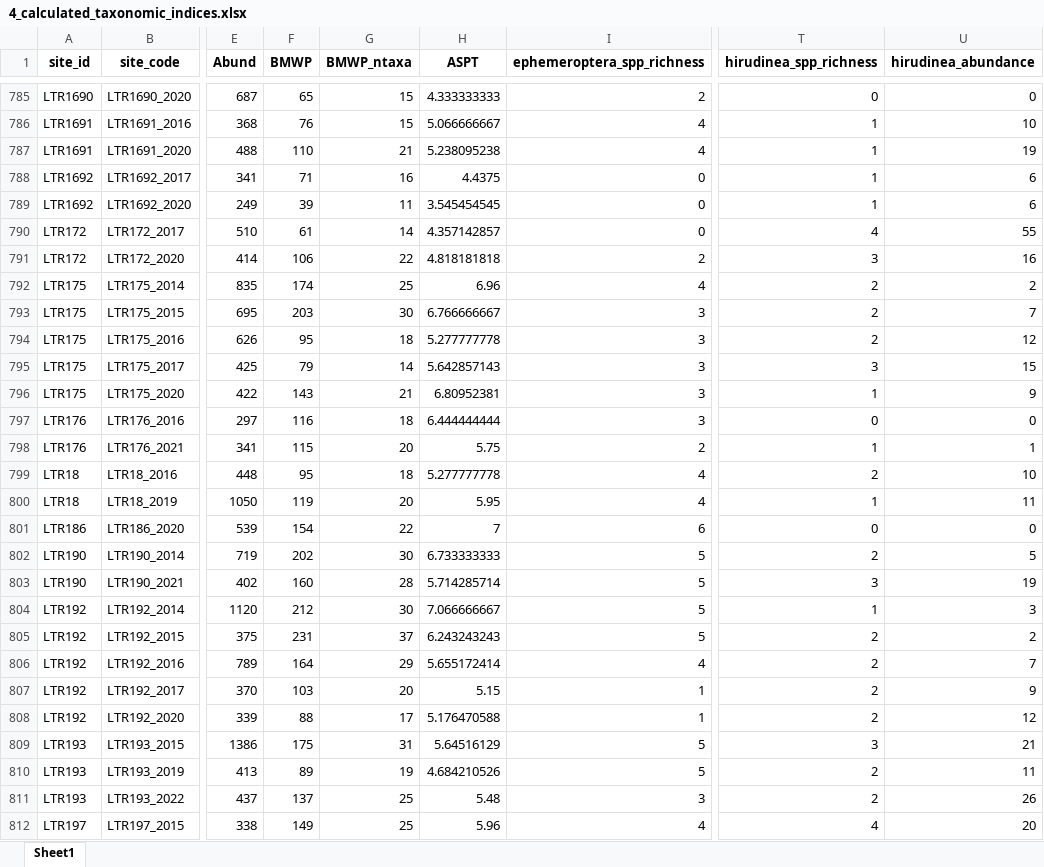
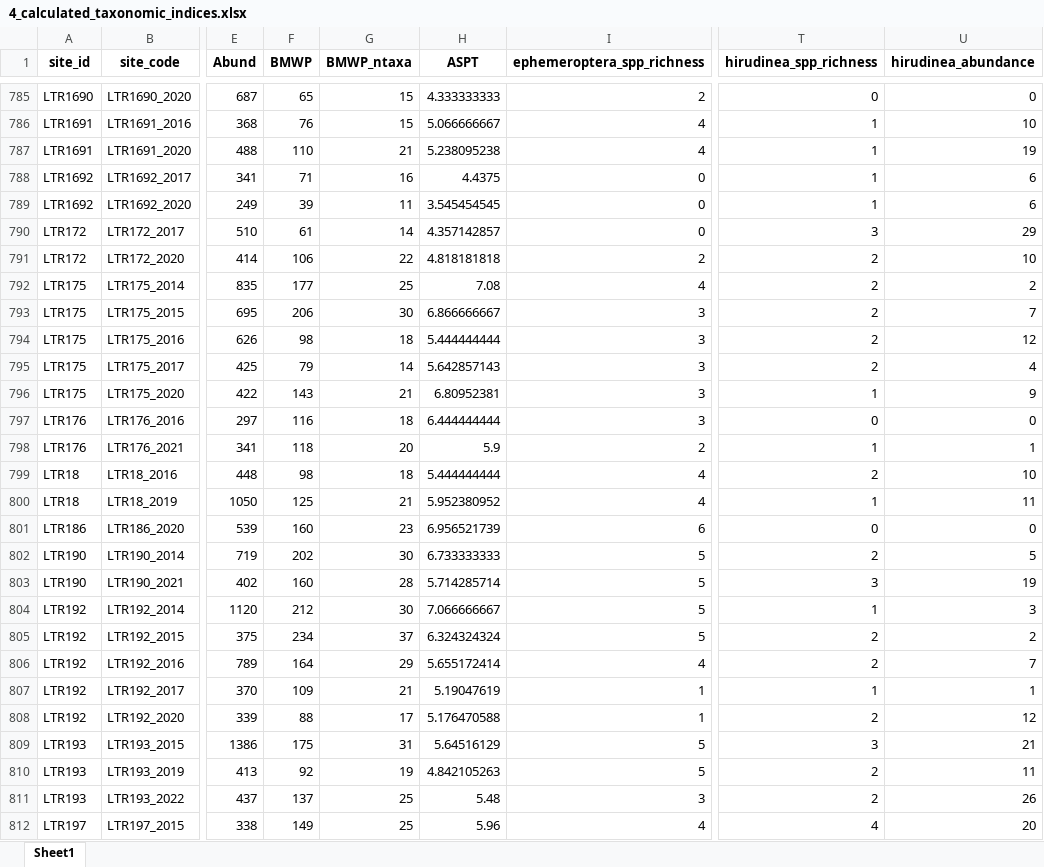
Before and after one commit to HeeeyNathan/Lithuanian_operational_taxalist, an Excel workbook: Outputs/4_calculated_taxonomic_indices.xlsx, sheet Sheet1, drawn as a sheet; only a part is shown, gaps mark what is left out; values as stored, in another font and other column widths than the file's, no borders; the diff covers the shown part only; the diff names each change by its address in the sheet, - before the commit and + after, or states it on an @@ line.

```diff
--- a/Outputs/4_calculated_taxonomic_indices.xlsx (sheet Sheet1)
+++ b/Outputs/4_calculated_taxonomic_indices.xlsx (sheet Sheet1)
-T790 (hirudinea_spp_richness): 4
+T790 (hirudinea_spp_richness): 3
-U790 (hirudinea_abundance): 55
+U790 (hirudinea_abundance): 29
-T791 (hirudinea_spp_richness): 3
+T791 (hirudinea_spp_richness): 2
-U791 (hirudinea_abundance): 16
+U791 (hirudinea_abundance): 10
-F792 (BMWP): 174
+F792 (BMWP): 177
-H792 (ASPT): 6.96
+H792 (ASPT): 7.08
-F793 (BMWP): 203
+F793 (BMWP): 206
-H793 (ASPT): 6.766666667
+H793 (ASPT): 6.866666667
-F794 (BMWP): 95
+F794 (BMWP): 98
-H794 (ASPT): 5.277777778
+H794 (ASPT): 5.444444444
-T795 (hirudinea_spp_richness): 3
+T795 (hirudinea_spp_richness): 2
-U795 (hirudinea_abundance): 15
+U795 (hirudinea_abundance): 4
-F798 (BMWP): 115
+F798 (BMWP): 118
-H798 (ASPT): 5.75
+H798 (ASPT): 5.9
-F799 (BMWP): 95
+F799 (BMWP): 98
-H799 (ASPT): 5.277777778
+H799 (ASPT): 5.444444444
-F800 (BMWP): 119
+F800 (BMWP): 125
-G800 (BMWP_ntaxa): 20
+G800 (BMWP_ntaxa): 21
-H800 (ASPT): 5.95
+H800 (ASPT): 5.952380952
-F801 (BMWP): 154
+F801 (BMWP): 160
-G801 (BMWP_ntaxa): 22
+G801 (BMWP_ntaxa): 23
-H801 (ASPT): 7
+H801 (ASPT): 6.956521739
-F805 (BMWP): 231
+F805 (BMWP): 234
-H805 (ASPT): 6.243243243
+H805 (ASPT): 6.324324324
-F807 (BMWP): 103
+F807 (BMWP): 109
-G807 (BMWP_ntaxa): 20
+G807 (BMWP_ntaxa): 21
-H807 (ASPT): 5.15
+H807 (ASPT): 5.19047619
-T807 (hirudinea_spp_richness): 2
+T807 (hirudinea_spp_richness): 1
-U807 (hirudinea_abundance): 9
+U807 (hirudinea_abundance): 1
-F810 (BMWP): 89
+F810 (BMWP): 92
-H810 (ASPT): 4.684210526
+H810 (ASPT): 4.842105263
```
Also changed, not shown: 982 edited cells elsewhere in this sheet, Outputs/10_lepa_per_metric_comparison.xlsx, Outputs/3_DSFI_results_all_sites.xlsx, 17 other files.
